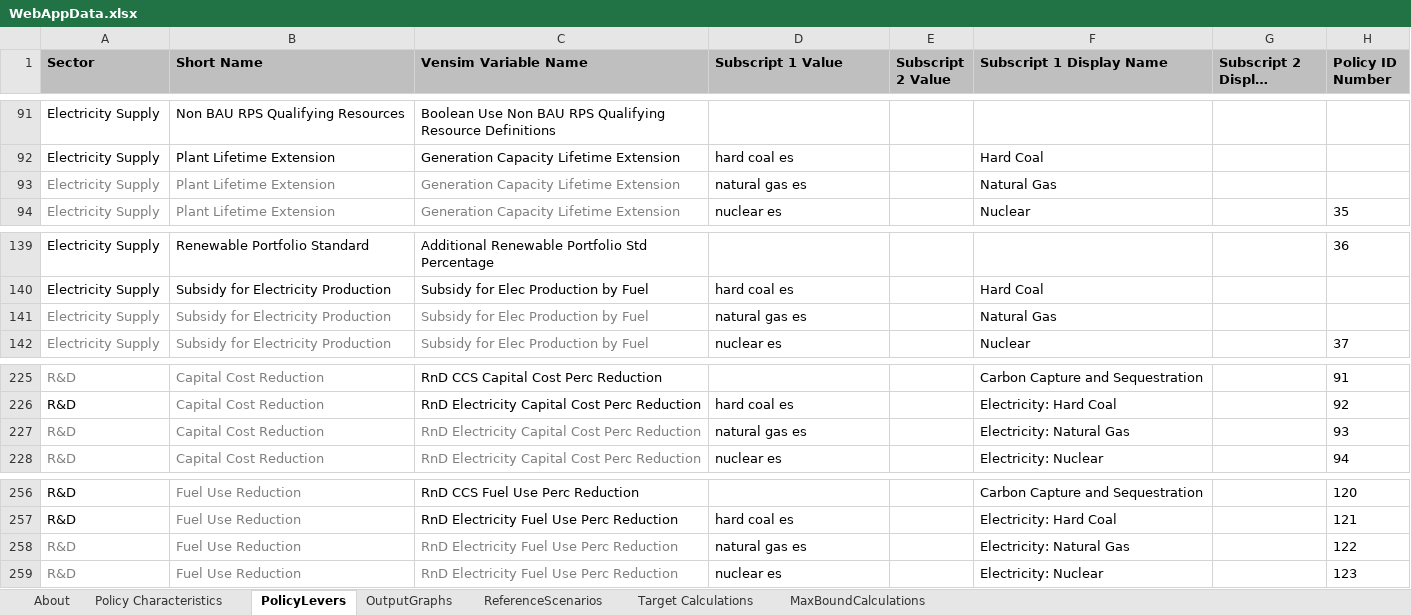
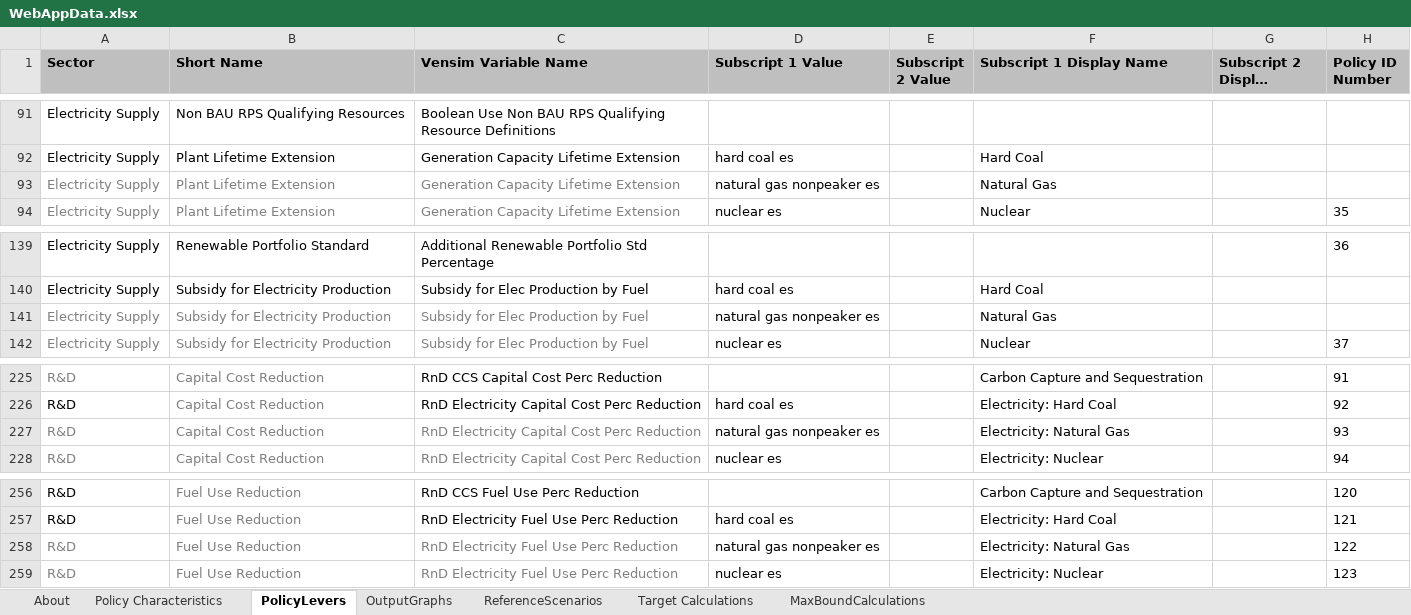
Before and after one commit to EnergyInnovation/eps-poland, an Excel workbook: WebAppData.xlsx, sheet PolicyLevers, drawn as a sheet; only a part is shown, gaps mark what is left out; long unchanged cells end in …; values as stored, in another font and other column widths than the file's, no borders; conditional formats not drawn; the diff names each change by its address in the sheet, - before the commit and + after, or states it on an @@ line.

Commit message:
correct some policy lever subscripts

```diff
--- a/WebAppData.xlsx (sheet PolicyLevers)
+++ b/WebAppData.xlsx (sheet PolicyLevers)
-D93 (Subscript 1 Value): natural gas es
+D93 (Subscript 1 Value): natural gas nonpeaker es
-D141 (Subscript 1 Value): natural gas es
+D141 (Subscript 1 Value): natural gas nonpeaker es
-D227 (Subscript 1 Value): natural gas es
+D227 (Subscript 1 Value): natural gas nonpeaker es
-D258 (Subscript 1 Value): natural gas es
+D258 (Subscript 1 Value): natural gas nonpeaker es
```
Also changed, not shown: sheet OutputGraphs.
